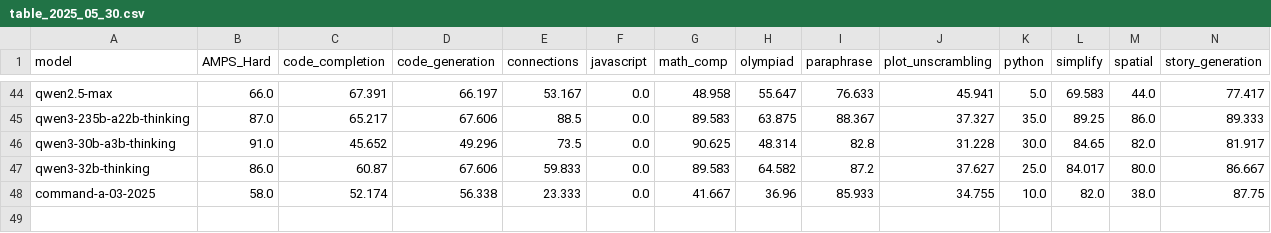
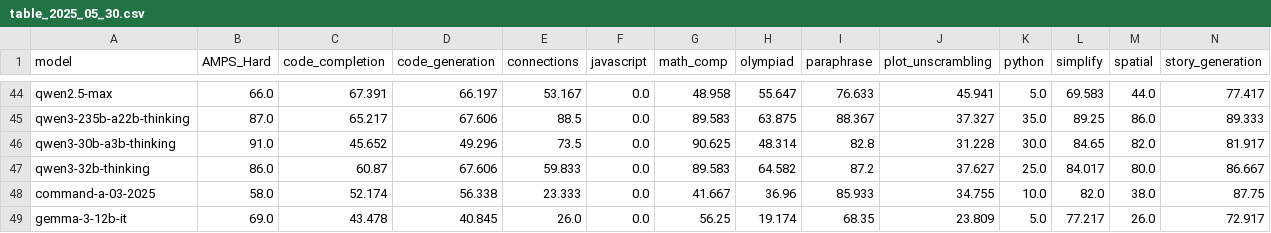
Before and after one commit to LiveBench/livebench.github.io, a CSV file: table_2025_05_30.csv, drawn as a sheet; only a part is shown, gaps mark what is left out; rows hold the shown columns only; the diff names each change by its address in the sheet, - before the commit and + after, or states it on an @@ line.

Commit message:
Updates

```diff
--- a/table_2025_05_30.csv
+++ b/table_2025_05_30.csv
+row 49: gemma-3-12b-it | 69.0 | 43.478 | 40.845 | 26.0 | 0.0 | 56.25 | 19.174 | 68.35 | 23.809 | 5.0 | 77.217 | 26.0 | 72.917
```
